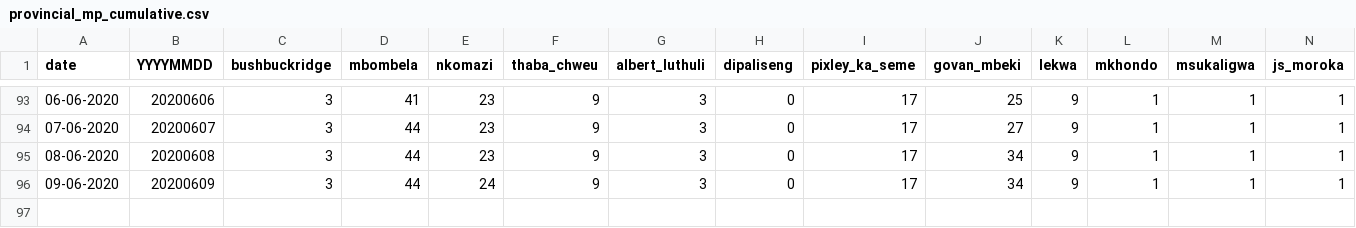
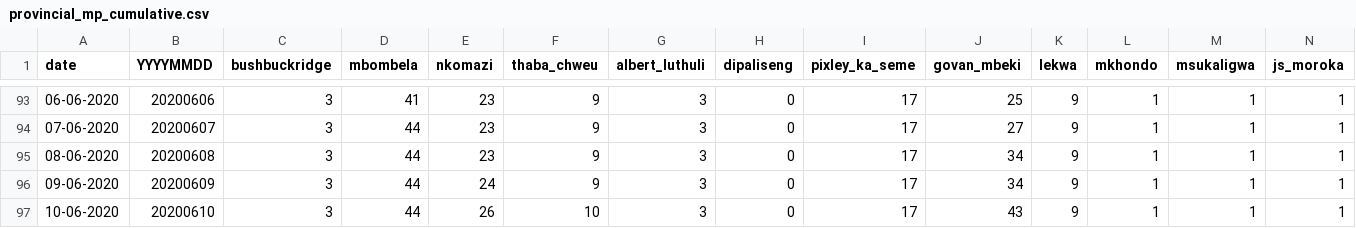
Before and after one commit to dsfsi/covid19za, a CSV file: data/district_data/provincial_mp_cumulative.csv, drawn as a sheet; only a part is shown, gaps mark what is left out; rows hold the shown columns only; the diff names each change by its address in the sheet, - before the commit and + after, or states it on an @@ line.

Commit message:
Update provincial_mp_cumulative.csv

```diff
--- a/data/district_data/provincial_mp_cumulative.csv
+++ b/data/district_data/provincial_mp_cumulative.csv
+row 97: 10-06-2020 | 20200610 | 3 | 44 | 26 | 10 | 3 | 0 | 17 | 43 | 9 | 1 | 1 | 1
```
